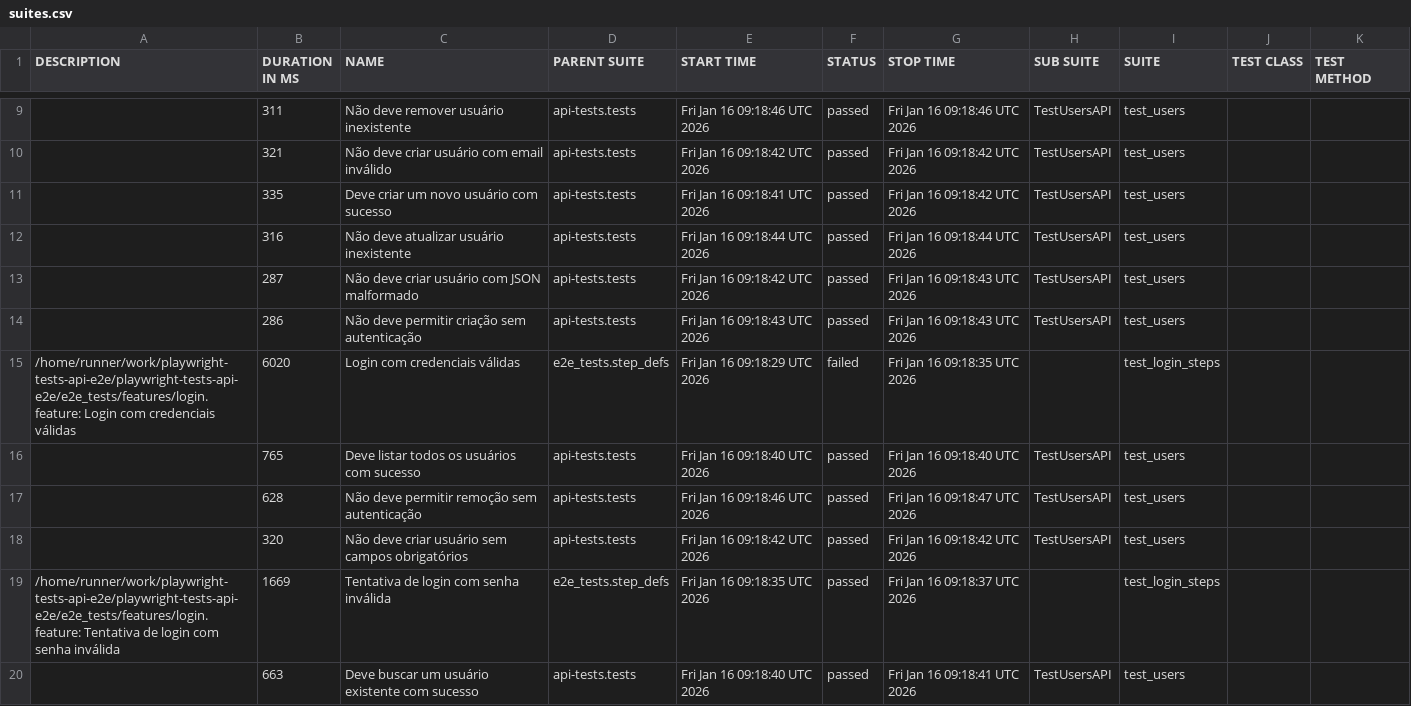
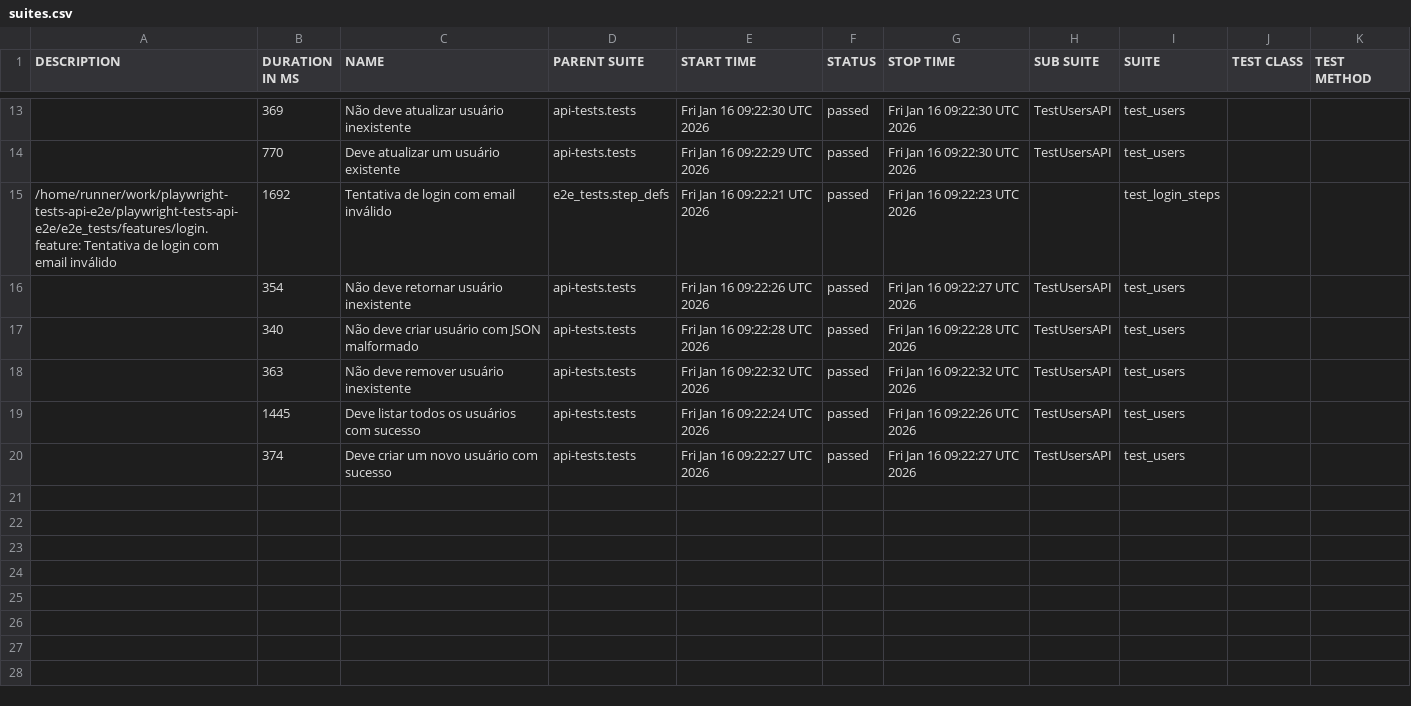
Before and after one commit to juliocfp/playwright-tests-api-e2e, a CSV file: 11/data/suites.csv, drawn as a sheet; only a part is shown, gaps mark what is left out; the diff covers the shown part only.

```diff
--- a/11/data/suites.csv
+++ b/11/data/suites.csv
@@ -9,12 +13,8 @@
-"","311","Não deve remover usuário inexistente","api-tests.tests","Fri Jan 16 09:18:46 UTC 2026","passed","Fri Jan 16 09:18:46 UTC 2026","TestUsersAPI","test_users","",""
-"","321","Não deve criar usuário com email inválido","api-tests.tests","Fri Jan 16 09:18:42 UTC 2026","passed","Fri Jan 16 09:18:42 UTC 2026","TestUsersAPI","test_users","",""
-"","335","Deve criar um novo usuário com sucesso","api-tests.tests","Fri Jan 16 09:18:41 UTC 2026","passed","Fri Jan 16 09:18:42 UTC 2026","TestUsersAPI","test_users","",""
-"","316","Não deve atualizar usuário inexistente","api-tests.tests","Fri Jan 16 09:18:44 UTC 2026","passed","Fri Jan 16 09:18:44 UTC 2026","TestUsersAPI","test_users","",""
-"","287","Não deve criar usuário com JSON malformado","api-tests.tests","Fri Jan 16 09:18:42 UTC 2026","passed","Fri Jan 16 09:18:43 UTC 2026","TestUsersAPI","test_users","",""
-"","286","Não deve permitir criação sem autenticação","api-tests.tests","Fri Jan 16 09:18:43 UTC 2026","passed","Fri Jan 16 09:18:43 UTC 2026","TestUsersAPI","test_users","",""
-"/home/runner/work/playwright-tests-api-e2e/playwright-tests-api-e2e/e2e_tests/features/login.feature: Login com credenciais válidas","6020","Login com credenciais válidas","e2e_tests.step_defs","Fri Jan 16 09:18:29 UTC 2026","failed","Fri Jan 16 09:18:35 UTC 2026","","test_login_steps","",""
-"","765","Deve listar todos os usuários com sucesso","api-tests.tests","Fri Jan 16 09:18:40 UTC 2026","passed","Fri Jan 16 09:18:40 UTC 2026","TestUsersAPI","test_users","",""
-"","628","Não deve permitir remoção sem autenticação","api-tests.tests","Fri Jan 16 09:18:46 UTC 2026","passed","Fri Jan 16 09:18:47 UTC 2026","TestUsersAPI","test_users","",""
-"","320","Não deve criar usuário sem campos obrigatórios","api-tests.tests","Fri Jan 16 09:18:42 UTC 2026","passed","Fri Jan 16 09:18:42 UTC 2026","TestUsersAPI","test_users","",""
-"/home/runner/work/playwright-tests-api-e2e/playwright-tests-api-e2e/e2e_tests/features/login.feature: Tentativa de login com senha inválida","1669","Tentativa de login com senha inválida","e2e_tests.step_defs","Fri Jan 16 09:18:35 UTC 2026","passed","Fri Jan 16 09:18:37 UTC 2026","","test_login_steps","",""
-"","663","Deve buscar um usuário existente com sucesso","api-tests.tests","Fri Jan 16 09:18:40 UTC 2026","passed","Fri Jan 16 09:18:41 UTC 2026","TestUsersAPI","test_users","",""
+"","369","Não deve atualizar usuário inexistente","api-tests.tests","Fri Jan 16 09:22:30 UTC 2026","passed","Fri Jan 16 09:22:30 UTC 2026","TestUsersAPI","test_users","",""
+"","770","Deve atualizar um usuário existente","api-tests.tests","Fri Jan 16 09:22:29 UTC 2026","passed","Fri Jan 16 09:22:30 UTC 2026","TestUsersAPI","test_users","",""
+"/home/runner/work/playwright-tests-api-e2e/playwright-tests-api-e2e/e2e_tests/features/login.feature: Tentativa de login com email inválido","1692","Tentativa de login com email inválido","e2e_tests.step_defs","Fri Jan 16 09:22:21 UTC 2026","passed","Fri Jan 16 09:22:23 UTC 2026","","test_login_steps","",""
+"","354","Não deve retornar usuário inexistente","api-tests.tests","Fri Jan 16 09:22:26 UTC 2026","passed","Fri Jan 16 09:22:27 UTC 2026","TestUsersAPI","test_users","",""
+"","340","Não deve criar usuário com JSON malformado","api-tests.tests","Fri Jan 16 09:22:28 UTC 2026","passed","Fri Jan 16 09:22:28 UTC 2026","TestUsersAPI","test_users","",""
+"","363","Não deve remover usuário inexistente","api-tests.tests","Fri Jan 16 09:22:32 UTC 2026","passed","Fri Jan 16 09:22:32 UTC 2026","TestUsersAPI","test_users","",""
+"","1445","Deve listar todos os usuários com sucesso","api-tests.tests","Fri Jan 16 09:22:24 UTC 2026","passed","Fri Jan 16 09:22:26 UTC 2026","TestUsersAPI","test_users","",""
+"","374","Deve criar um novo usuário com sucesso","api-tests.tests","Fri Jan 16 09:22:27 UTC 2026","passed","Fri Jan 16 09:22:27 UTC 2026","TestUsersAPI","test_users","",""
```
Also changed, not shown: 4 added rows and 25 edited cells elsewhere in this file, 11/data/behaviors.csv, 40 other files.
